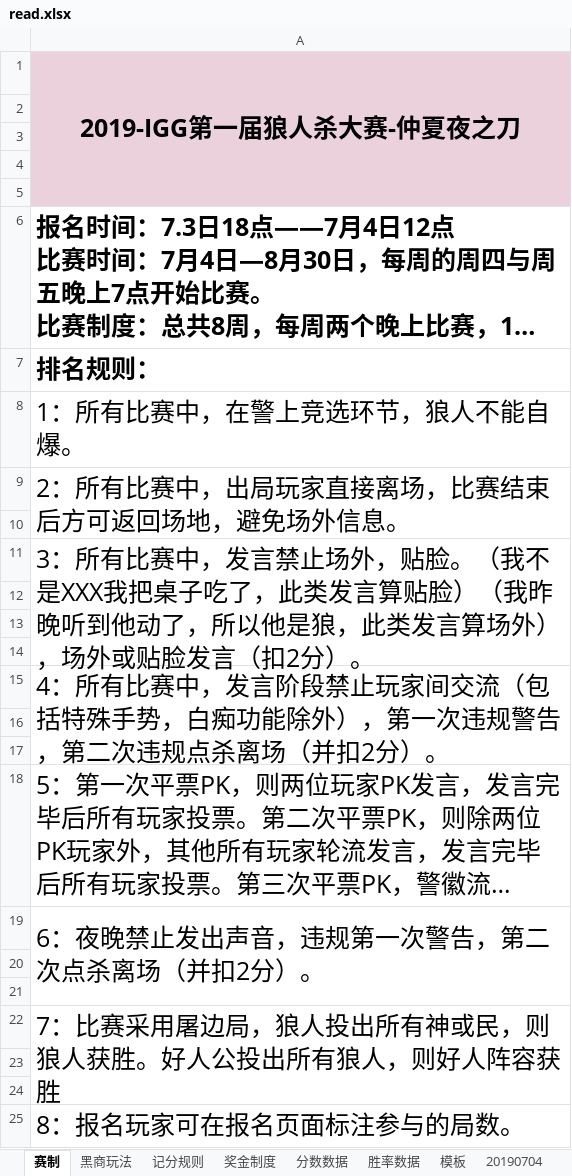
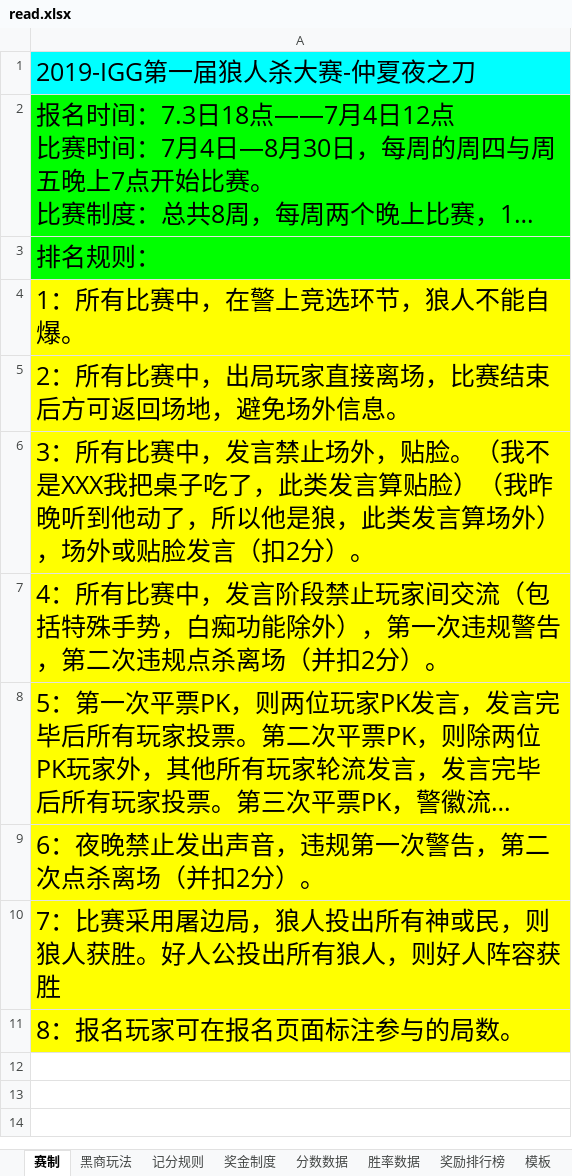
Before and after one commit to Redemptionme/wolfTools, an Excel workbook: wolfTools/read.xlsx, sheet 赛制, drawn as a sheet; long unchanged cells end in …; values as stored, in another font and other column widths than the file's, no borders; charts and pictures not drawn; removed rows and columns are numbered as before the commit, all else as after; the diff names each change by its address in the sheet, - before the commit and + after, or states it on an @@ line.

```diff
--- a/wolfTools/read.xlsx (sheet 赛制)
+++ b/wolfTools/read.xlsx (sheet 赛制)
+sheet tab: 奖励排行榜
@@ A1 fill: #EAD1DC → #00FFFF, bold: on → off, alignment: center → left @@
-A1:A5 merged
-row 2: (empty)
-row 3: (empty)
-row 4: (empty)
-row 5: (empty)
@@ A2:A3 bold: on → off, fill: none → #00FF00 @@
-A4:A5 fill: none
+A4:A5 fill: #FFFF00
-A9:A10 merged
-row 10: (empty)
-A6 fill: none
+A6 fill: #FFFF00
-A11:A14 merged
-row 12: (empty)
-row 13: (empty)
-row 14: (empty)
-A7 fill: none
+A7 fill: #FFFF00
-A15:A17 merged
-row 16: (empty)
-row 17: (empty)
-A8:A9 fill: none
+A8:A9 fill: #FFFF00
-A19:A21 merged
-row 20: (empty)
-row 21: (empty)
-A10 fill: none
+A10 fill: #FFFF00
-A22:A24 merged
-row 23: (empty)
-row 24: (empty)
-A11 fill: none
+A11 fill: #FFFF00
```
Also changed, not shown: sheet 分数数据, sheet 胜率数据, sheet 20190705, other sheet tabs, charts or pictures, wolfTools/OutRank.xlsx, 8 other files.
